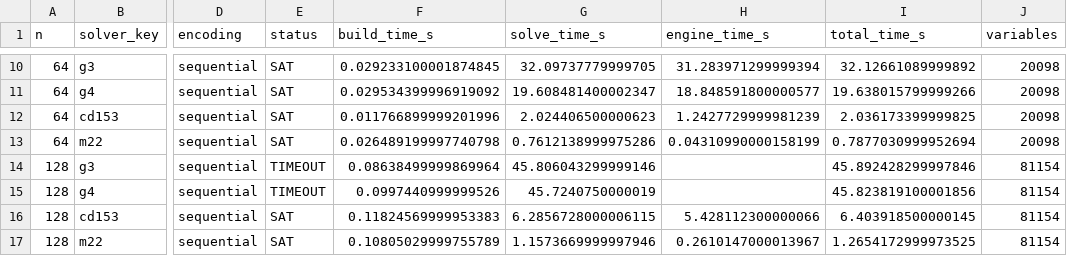
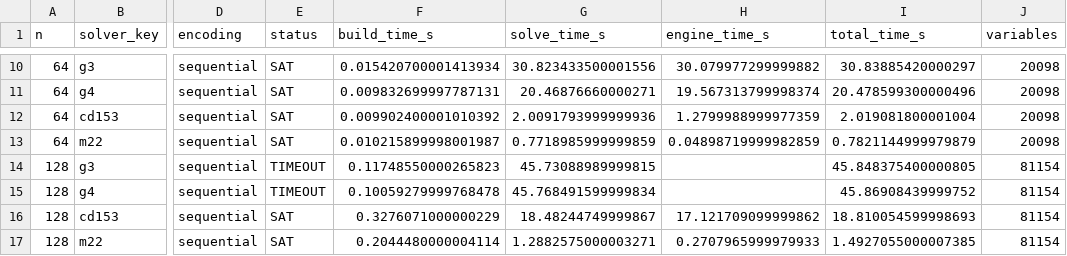
Before and after one commit to Nguyenquanghong/N-Queens_SAT-Solver, a CSV file: results/benchmark_solvers.csv, drawn as a sheet; only a part is shown, gaps mark what is left out; the diff covers the shown part only; the diff names each change by its address in the sheet, - before the commit and + after, or states it on an @@ line.

```diff
--- a/results/benchmark_solvers.csv
+++ b/results/benchmark_solvers.csv
-F10 (build_time_s): 0.029233100001874845
+F10 (build_time_s): 0.015420700001413934
-G10 (solve_time_s): 32.09737779999705
+G10 (solve_time_s): 30.823433500001556
-H10 (engine_time_s): 31.283971299999394
+H10 (engine_time_s): 30.079977299999882
-I10 (total_time_s): 32.12661089999892
+I10 (total_time_s): 30.83885420000297
-F11 (build_time_s): 0.029534399996919092
+F11 (build_time_s): 0.009832699997787131
-G11 (solve_time_s): 19.608481400002347
+G11 (solve_time_s): 20.46876660000271
-H11 (engine_time_s): 18.848591800000577
+H11 (engine_time_s): 19.567313799998374
-I11 (total_time_s): 19.638015799999266
+I11 (total_time_s): 20.478599300000496
-F12 (build_time_s): 0.011766899999201996
+F12 (build_time_s): 0.009902400001010392
-G12 (solve_time_s): 2.024406500000623
+G12 (solve_time_s): 2.0091793999999936
-H12 (engine_time_s): 1.2427729999981239
+H12 (engine_time_s): 1.2799988999977359
-I12 (total_time_s): 2.036173399999825
+I12 (total_time_s): 2.019081800001004
-F13 (build_time_s): 0.026489199997740798
+F13 (build_time_s): 0.010215899998001987
-G13 (solve_time_s): 0.7612138999975286
+G13 (solve_time_s): 0.7718985999999859
-H13 (engine_time_s): 0.04310990000158199
+H13 (engine_time_s): 0.04898719999982859
-I13 (total_time_s): 0.7877030999952694
+I13 (total_time_s): 0.7821144999979879
-F14 (build_time_s): 0.08638499999869964
+F14 (build_time_s): 0.11748550000265823
-G14 (solve_time_s): 45.806043299999146
+G14 (solve_time_s): 45.73088989999815
-I14 (total_time_s): 45.892428299997846
+I14 (total_time_s): 45.848375400000805
-F15 (build_time_s): 0.0997440999999526
+F15 (build_time_s): 0.10059279999768478
-G15 (solve_time_s): 45.7240750000019
+G15 (solve_time_s): 45.768491599999834
-I15 (total_time_s): 45.823819100001856
+I15 (total_time_s): 45.86908439999752
-F16 (build_time_s): 0.11824569999953383
+F16 (build_time_s): 0.3276071000000229
-G16 (solve_time_s): 6.2856728000006115
+G16 (solve_time_s): 18.48244749999867
-H16 (engine_time_s): 5.428112300000066
+H16 (engine_time_s): 17.121709099999862
-I16 (total_time_s): 6.403918500000145
+I16 (total_time_s): 18.810054599998693
-F17 (build_time_s): 0.10805029999755789
+F17 (build_time_s): 0.2044480000004114
-G17 (solve_time_s): 1.1573669999997946
+G17 (solve_time_s): 1.2882575000003271
-H17 (engine_time_s): 0.2610147000013967
+H17 (engine_time_s): 0.2707965999979933
-I17 (total_time_s): 1.2654172999973525
+I17 (total_time_s): 1.4927055000007385
```
Also changed, not shown: 47 edited cells elsewhere in this file, results/benchmark_encodings.csv, 8 other files.
